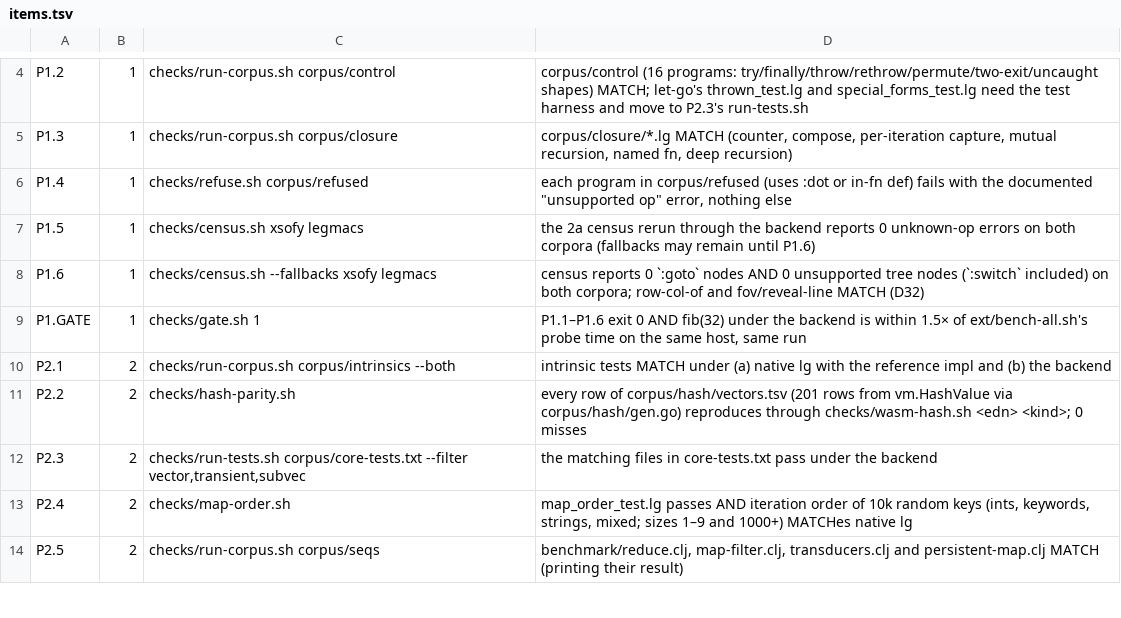
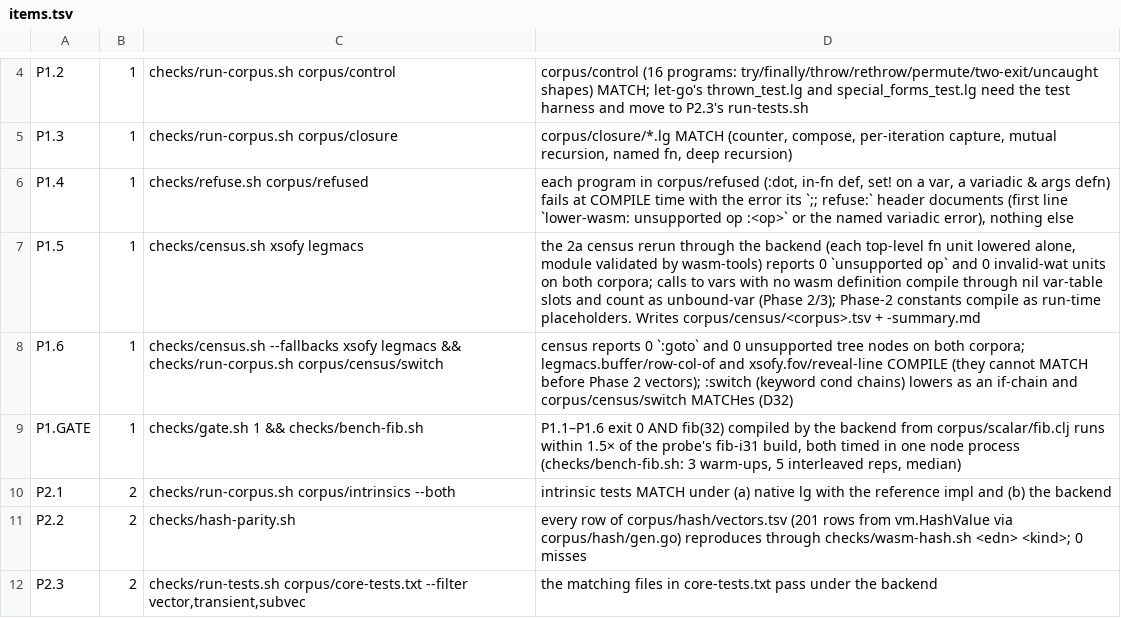
Before and after one commit to mparrett/let-go-wasmgc, a TSV file: checks/items.tsv, drawn as a sheet; only a part is shown, gaps mark what is left out; the shorter side is filled out with more unchanged rows.

```diff
--- a/checks/items.tsv
+++ b/checks/items.tsv
@@ -5,6 +5,6 @@ P1.2	1	checks/run-corpus.sh corpus/control	corpus/control (16 programs: try/fina
 P1.3	1	checks/run-corpus.sh corpus/closure	corpus/closure/*.lg MATCH (counter, compose, per-iteration capture, mutual recursion, named fn, deep recursion)
-P1.4	1	checks/refuse.sh corpus/refused	each program in corpus/refused (uses :dot or in-fn def) fails with the documented "unsupported op" error, nothing else
-P1.5	1	checks/census.sh xsofy legmacs	the 2a census rerun through the backend reports 0 unknown-op errors on both corpora (fallbacks may remain until P1.6)
-P1.6	1	checks/census.sh --fallbacks xsofy legmacs	census reports 0 `:goto` nodes AND 0 unsupported tree nodes (`:switch` included) on both corpora; row-col-of and fov/reveal-line MATCH (D32)
-P1.GATE	1	checks/gate.sh 1	P1.1–P1.6 exit 0 AND fib(32) under the backend is within 1.5× of ext/bench-all.sh's probe time on the same host, same run
+P1.4	1	checks/refuse.sh corpus/refused	each program in corpus/refused (:dot, in-fn def, set! on a var, a variadic & args defn) fails at COMPILE time with the error its `;; refuse:` header documents (first line `lower-wasm: unsupported op :<op>` or the named variadic error), nothing else
+P1.5	1	checks/census.sh xsofy legmacs	the 2a census rerun through the backend (each top-level fn unit lowered alone, module validated by wasm-tools) reports 0 `unsupported op` and 0 invalid-wat units on both corpora; calls to vars with no wasm definition compile through nil var-table slots and count as unbound-var (Phase 2/3); Phase-2 constants compile as run-time placeholders. Writes corpus/census/<corpus>.tsv + -summary.md
+P1.6	1	checks/census.sh --fallbacks xsofy legmacs && checks/run-corpus.sh corpus/census/switch	census reports 0 `:goto` and 0 unsupported tree nodes on both corpora; legmacs.buffer/row-col-of and xsofy.fov/reveal-line COMPILE (they cannot MATCH before Phase 2 vectors); :switch (keyword cond chains) lowers as an if-chain and corpus/census/switch MATCHes (D32)
+P1.GATE	1	checks/gate.sh 1 && checks/bench-fib.sh	P1.1–P1.6 exit 0 AND fib(32) compiled by the backend from corpus/scalar/fib.clj runs within 1.5× of the probe's fib-i31 build, both timed in one node process (checks/bench-fib.sh: 3 warm-ups, 5 interleaved reps, median)
 P2.1	2	checks/run-corpus.sh corpus/intrinsics --both	intrinsic tests MATCH under (a) native lg with the reference impl and (b) the backend
```
Also changed, not shown: 22 other files.
